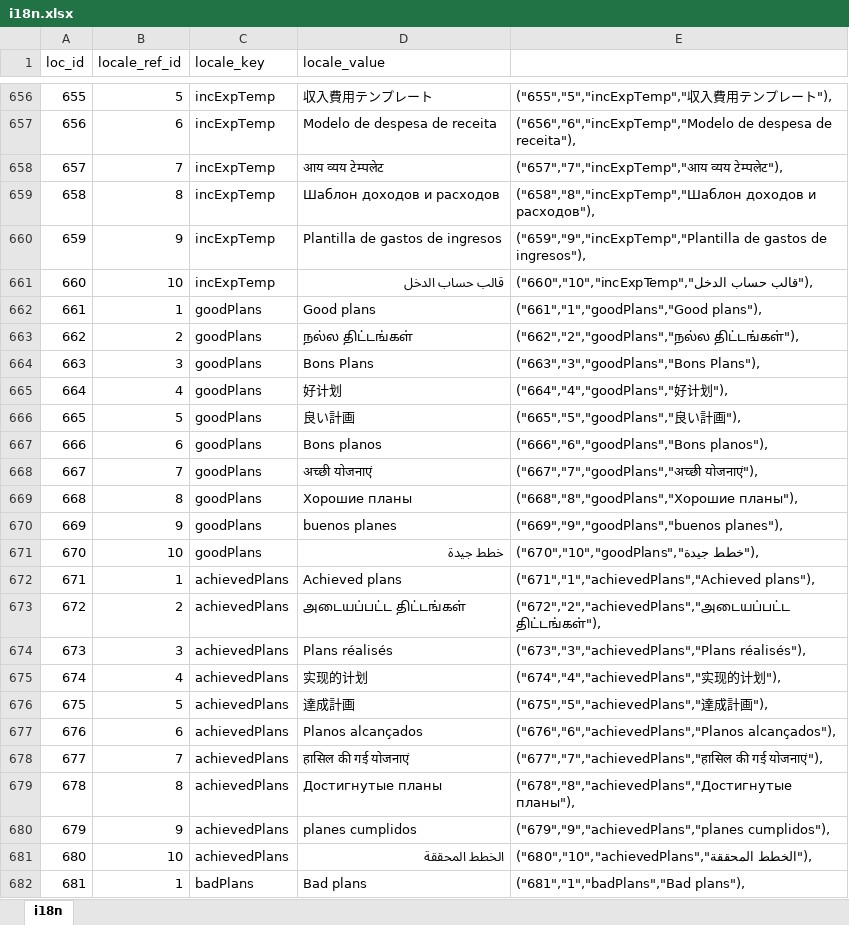
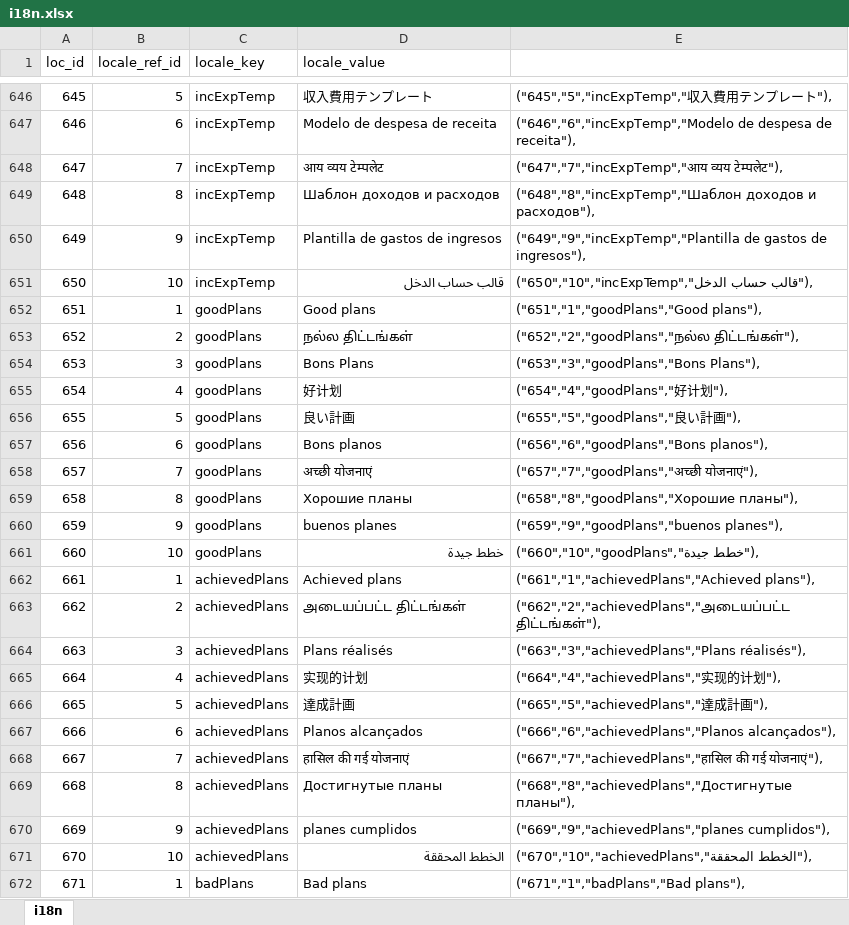
Before and after one commit to bharani-palani/ledgerely, an Excel workbook: i18n.xlsx, sheet i18n, drawn as a sheet; only a part is shown, gaps mark what is left out; values as stored, in another font and other column widths than the file's, no borders; addresses are those after the commit; the diff covers the shown part only; the diff names each change by its address in the sheet, - before the commit and + after, or states it on an @@ line.

```diff
--- a/i18n.xlsx (sheet i18n)
+++ b/i18n.xlsx (sheet i18n)
@@ column A (loc_id) renumbered between rows 602 and 961 @@
-E646: ("655","5","incExpTemp","収入費用テンプレート"),
+E646: ("645","5","incExpTemp","収入費用テンプレート"),
-E647: ("656","6","incExpTemp","Modelo de despesa…
+E647: ("646","6","incExpTemp","Modelo de despesa…
-E648: ("657","7","incExpTemp","आय व्यय टेम्पलेट"),
+E648: ("647","7","incExpTemp","आय व्यय टेम्पलेट"),
-E649: ("658","8","incExpTemp","Шаблон доходов и…
+E649: ("648","8","incExpTemp","Шаблон доходов и…
-E650: ("659","9","incExpTemp","Plantilla de gastos…
+E650: ("649","9","incExpTemp","Plantilla de gastos…
-E651: ("660","10","incExpTemp","قالب حساب الدخل"),
+E651: ("650","10","incExpTemp","قالب حساب الدخل"),
-E652: ("661","1","goodPlans","Good plans"),
+E652: ("651","1","goodPlans","Good plans"),
-E653: ("662","2","goodPlans","நல்ல திட்டங்கள்"),
+E653: ("652","2","goodPlans","நல்ல திட்டங்கள்"),
-E654: ("663","3","goodPlans","Bons Plans"),
+E654: ("653","3","goodPlans","Bons Plans"),
-E655: ("664","4","goodPlans","好计划"),
+E655: ("654","4","goodPlans","好计划"),
-E656: ("665","5","goodPlans","良い計画"),
+E656: ("655","5","goodPlans","良い計画"),
-E657: ("666","6","goodPlans","Bons planos"),
+E657: ("656","6","goodPlans","Bons planos"),
-E658: ("667","7","goodPlans","अच्छी योजनाएं"),
+E658: ("657","7","goodPlans","अच्छी योजनाएं"),
-E659: ("668","8","goodPlans","Хорошие планы"),
+E659: ("658","8","goodPlans","Хорошие планы"),
-E660: ("669","9","goodPlans","buenos planes"),
+E660: ("659","9","goodPlans","buenos planes"),
-E661: ("670","10","goodPlans","خطط جيدة"),
+E661: ("660","10","goodPlans","خطط جيدة"),
-E662: ("671","1","achievedPlans","Achieved plans"),
+E662: ("661","1","achievedPlans","Achieved plans"),
-E663: ("672","2","achievedPlans","அடையப்பட்ட திட்டங்கள்"),
+E663: ("662","2","achievedPlans","அடையப்பட்ட திட்டங்கள்"),
-E664: ("673","3","achievedPlans","Plans réalisés"),
+E664: ("663","3","achievedPlans","Plans réalisés"),
-E665: ("674","4","achievedPlans","实现的计划"),
+E665: ("664","4","achievedPlans","实现的计划"),
-E666: ("675","5","achievedPlans","達成計画"),
+E666: ("665","5","achievedPlans","達成計画"),
-E667: ("676","6","achievedPlans","Planos alcançados"),
+E667: ("666","6","achievedPlans","Planos alcançados"),
-E668: ("677","7","achievedPlans","हासिल की गई…
+E668: ("667","7","achievedPlans","हासिल की गई…
-E669: ("678","8","achievedPlans","Достигнутые планы"),
+E669: ("668","8","achievedPlans","Достигнутые планы"),
-E670: ("679","9","achievedPlans","planes cumplidos"),
+E670: ("669","9","achievedPlans","planes cumplidos"),
-E671: ("680","10","achievedPlans","الخطط المحققة"),
+E671: ("670","10","achievedPlans","الخطط المحققة"),
-E672: ("681","1","badPlans","Bad plans"),
+E672: ("671","1","badPlans","Bad plans"),
```
Also changed, not shown: 30 added rows, 10 removed rows, 341 edited cells and cell formats elsewhere in this sheet, 28 other files.
